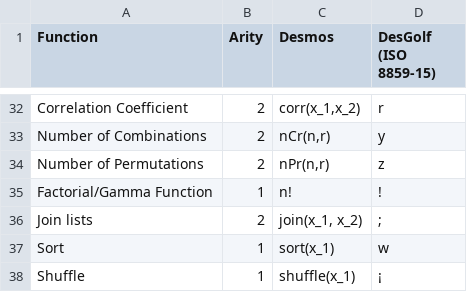
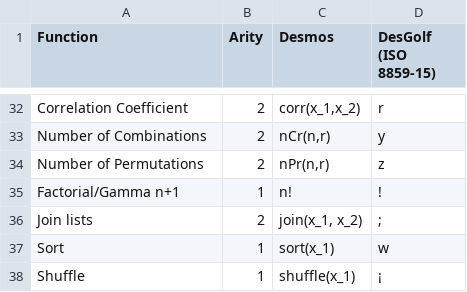
Before and after one commit to Eiim/DesGolf, a TSV file: Function Table.tsv, drawn as a sheet; only a part is shown, gaps mark what is left out.

Commit message:
Factorial fixed

```diff
--- a/Function Table.tsv
+++ b/Function Table.tsv
@@ -34,3 +34,3 @@ Number of Combinations	2	nCr(n,r)	y
 Number of Permutations	2	nPr(n,r)	z
-Factorial/Gamma Function	1	n!	!
+Factorial/Gamma n+1	1	n!	!
 Join lists	2	join(x_1, x_2)	;
```
Also changed, not shown: 2 other files.
